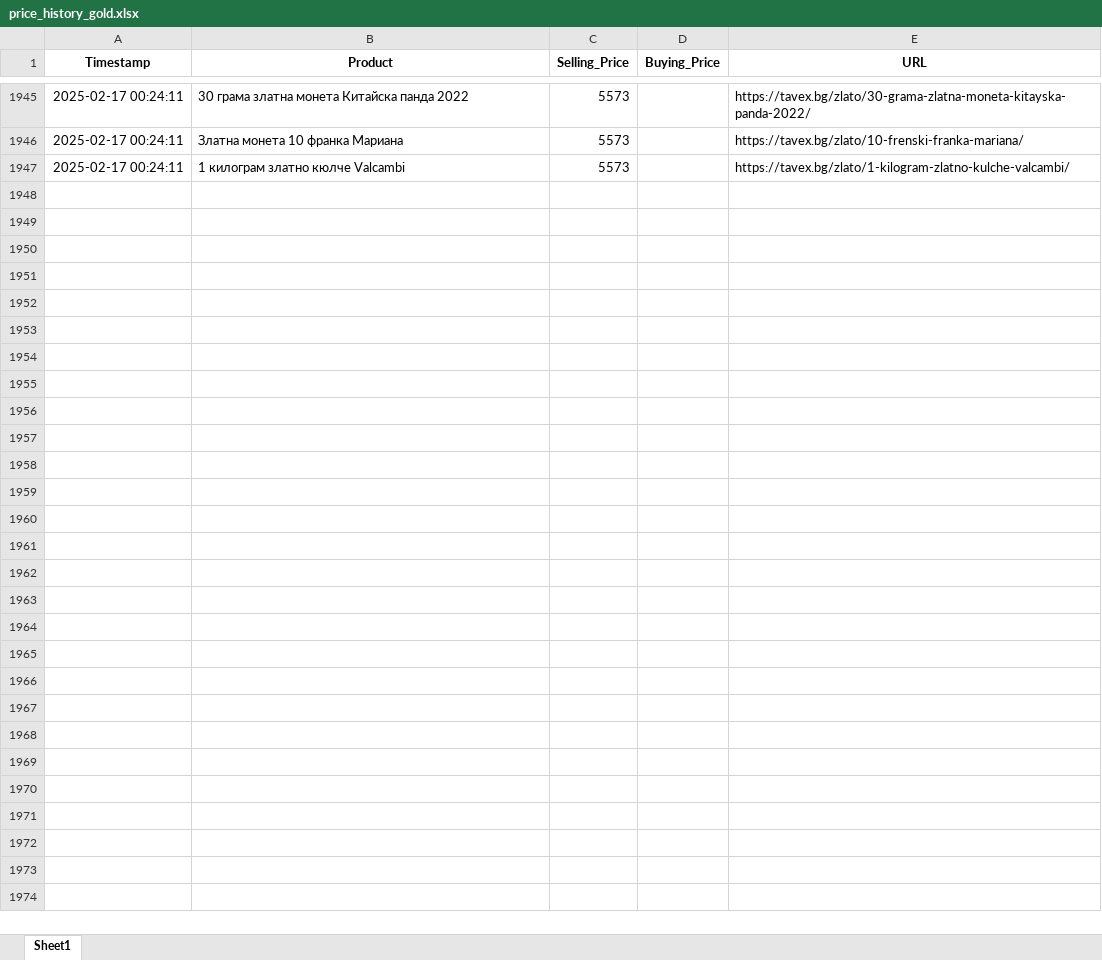
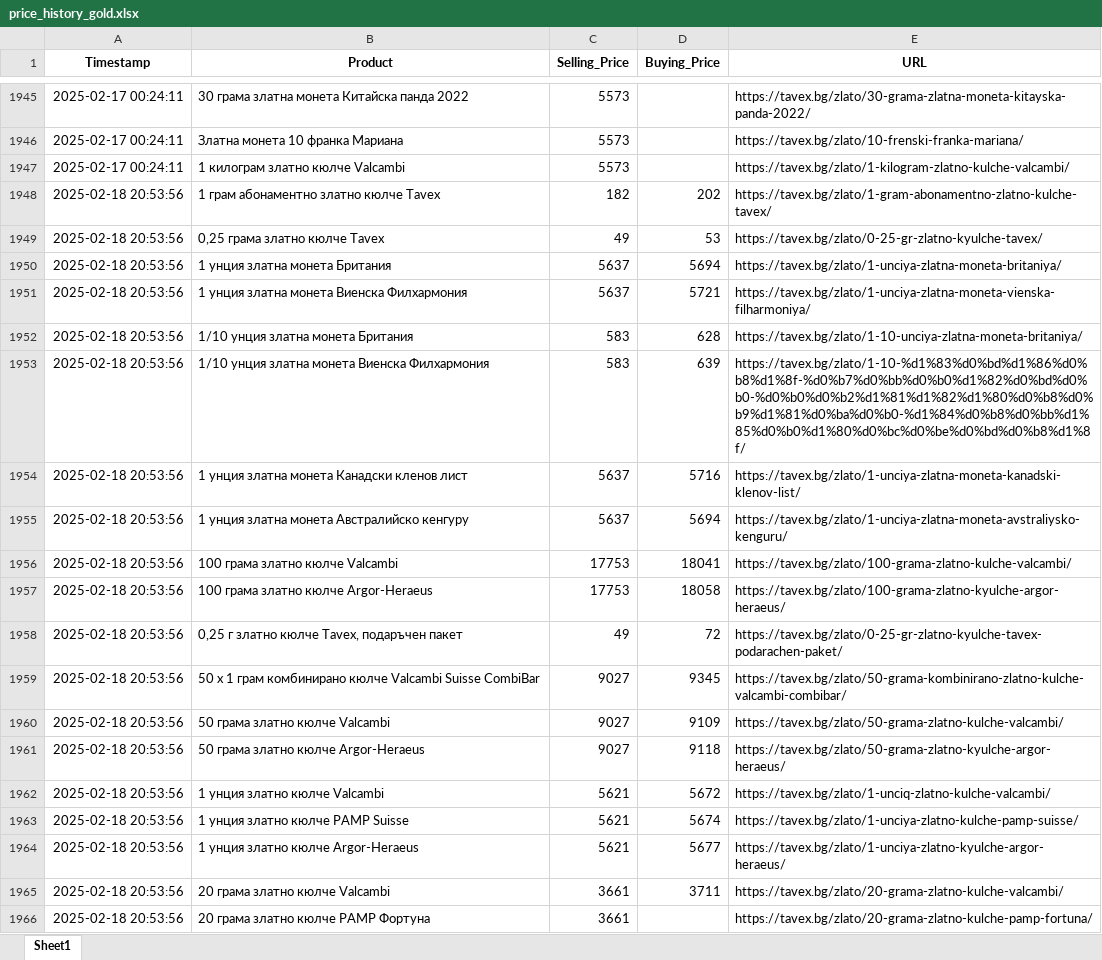
Before and after one commit to Karoserov/web_scraper, an Excel workbook: price_history_gold.xlsx, sheet Sheet1, drawn as a sheet; only a part is shown, gaps mark what is left out; values as stored, in another font and other column widths than the file's, no borders; the diff covers the shown part only; the diff names each change by its address in the sheet, - before the commit and + after, or states it on an @@ line.

```diff
--- a/price_history_gold.xlsx (sheet Sheet1)
+++ b/price_history_gold.xlsx (sheet Sheet1)
+row 1948: 2025-02-18 20:53:56 | 1 грам абонаментно златно кюлче Tavex | 182 | 202 | https://tavex.bg/zlato/1-gram-abonamentno-zlatno-kulche-tavex/
+row 1949: 2025-02-18 20:53:56 | 0,25 грама златно кюлче Tavex | 49 | 53 | https://tavex.bg/zlato/0-25-gr-zlatno-kyulche-tavex/
+row 1950: 2025-02-18 20:53:56 | 1 унция златна монета Британия | 5637 | 5694 | https://tavex.bg/zlato/1-unciya-zlatna-moneta-britaniya/
+row 1951: 2025-02-18 20:53:56 | 1 унция златна монета Виенска Филхармония | 5637 | 5721 | https://tavex.bg/zlato/1-unciya-zlatna-moneta-vienska-filharmoniya/
+row 1952: 2025-02-18 20:53:56 | 1/10 унция златна монета Британия | 583 | 628 | https://tavex.bg/zlato/1-10-unciya-zlatna-moneta-britaniya/
+row 1953: 2025-02-18 20:53:56 | 1/10 унция златна монета Виенска Филхармония | 583 | 639 | https://tavex.bg/zlato/1-10-%d1%83%d0%bd%d1%86%d0%b8%d1%8f-%d0%b7%d0%bb%d0%b0%d1%82%d0%bd%d0%b0-%d0%b0%d0%b2%d1%81%d1%82%d1%80%d0%b8%d0%b9%d1%81%d0%ba%d0%b0-%d1%84%d0%b8%d0%bb%d1%85%d0%b0%d1%80%d0%bc%d0%be%d0%bd%d0%b8%d1%8f/
+row 1954: 2025-02-18 20:53:56 | 1 унция златна монета Канадски кленов лист | 5637 | 5716 | https://tavex.bg/zlato/1-unciya-zlatna-moneta-kanadski-klenov-list/
+row 1955: 2025-02-18 20:53:56 | 1 унция златна монета Австралийско кенгуру | 5637 | 5694 | https://tavex.bg/zlato/1-unciya-zlatna-moneta-avstraliysko-kenguru/
+row 1956: 2025-02-18 20:53:56 | 100 грама златно кюлче Valcambi | 17753 | 18041 | https://tavex.bg/zlato/100-grama-zlatno-kulche-valcambi/
+row 1957: 2025-02-18 20:53:56 | 100 грама златно кюлче Argor-Heraeus | 17753 | 18058 | https://tavex.bg/zlato/100-grama-zlatno-kyulche-argor-heraeus/
+row 1958: 2025-02-18 20:53:56 | 0,25 г златно кюлче Tavex, подаръчен пакет | 49 | 72 | https://tavex.bg/zlato/0-25-gr-zlatno-kyulche-tavex-podarachen-paket/
+row 1959: 2025-02-18 20:53:56 | 50 x 1 грам комбинирано кюлче Valcambi Suisse CombiBar | 9027 | 9345 | https://tavex.bg/zlato/50-grama-kombinirano-zlatno-kulche-valcambi-combibar/
+row 1960: 2025-02-18 20:53:56 | 50 грама златно кюлче Valcambi | 9027 | 9109 | https://tavex.bg/zlato/50-grama-zlatno-kulche-valcambi/
+row 1961: 2025-02-18 20:53:56 | 50 грама златно кюлче Argor-Heraeus | 9027 | 9118 | https://tavex.bg/zlato/50-grama-zlatno-kyulche-argor-heraeus/
+row 1962: 2025-02-18 20:53:56 | 1 унция златно кюлче Valcambi | 5621 | 5672 | https://tavex.bg/zlato/1-unciq-zlatno-kulche-valcambi/
+row 1963: 2025-02-18 20:53:56 | 1 унция златно кюлче PAMP Suisse | 5621 | 5674 | https://tavex.bg/zlato/1-unciya-zlatno-kulche-pamp-suisse/
+row 1964: 2025-02-18 20:53:56 | 1 унция златно кюлче Argor-Heraeus | 5621 | 5677 | https://tavex.bg/zlato/1-unciya-zlatno-kyulche-argor-heraeus/
+row 1965: 2025-02-18 20:53:56 | 20 грама златно кюлче Valcambi | 3661 | 3711 | https://tavex.bg/zlato/20-grama-zlatno-kulche-valcambi/
+row 1966: 2025-02-18 20:53:56 | 20 грама златно кюлче PAMP Фортуна | 3661 |  | https://tavex.bg/zlato/20-grama-zlatno-kulche-pamp-fortuna/
```
Also changed, not shown: 120 added rows elsewhere in this sheet, price_history_silver.xlsx, 5 other files.
